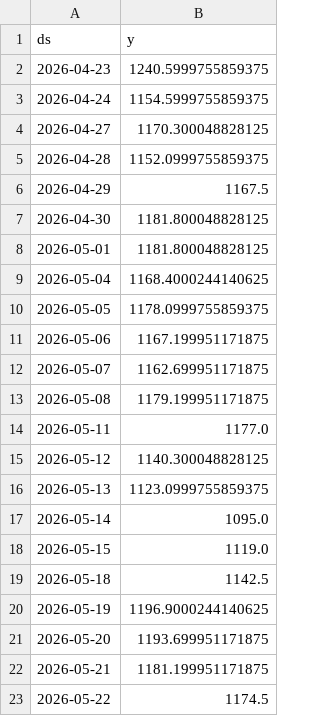
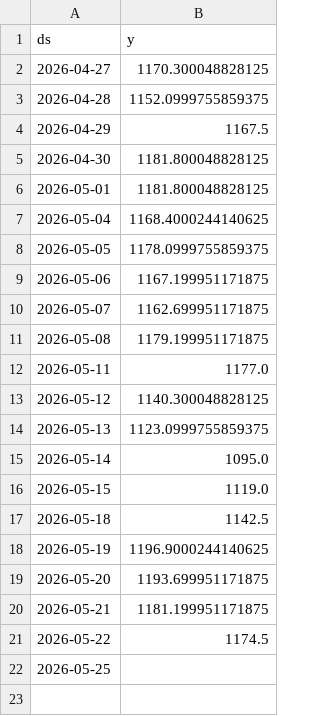
Before and after one commit to Gulabjangid/Mlopbackend, a CSV file: src/data/stocks/INFY_NS_current.csv, drawn as a sheet; removed rows and columns are numbered as before the commit, all else as after; the diff names each change by its address in the sheet, - before the commit and + after, or states it on an @@ line.

```diff
--- a/src/data/stocks/INFY_NS_current.csv
+++ b/src/data/stocks/INFY_NS_current.csv
-row 2: 2026-04-23 | 1240.5999755859375
-row 3: 2026-04-24 | 1154.5999755859375
+row 22: 2026-05-25
```
Also changed, not shown: src/data/stocks/BAJFINANCE_NS.csv, src/data/stocks/HCLTECH_NS.csv, 28 other files.
